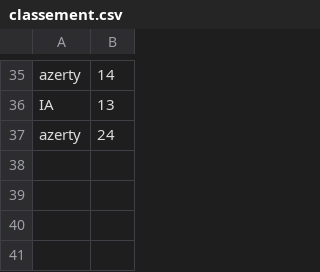
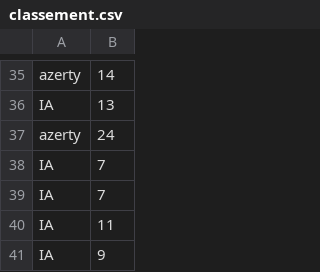
Before and after one commit to AyaAid/IA_java, a CSV file: classement.csv, drawn as a sheet; only a part is shown, gaps mark what is left out; the diff names each change by its address in the sheet, - before the commit and + after, or states it on an @@ line.

```diff
--- a/classement.csv
+++ b/classement.csv
+row 38: IA | 7
+row 39: IA | 7
+row 40: IA | 11
+row 41: IA | 9
```
Also changed, not shown: 2 other files.
